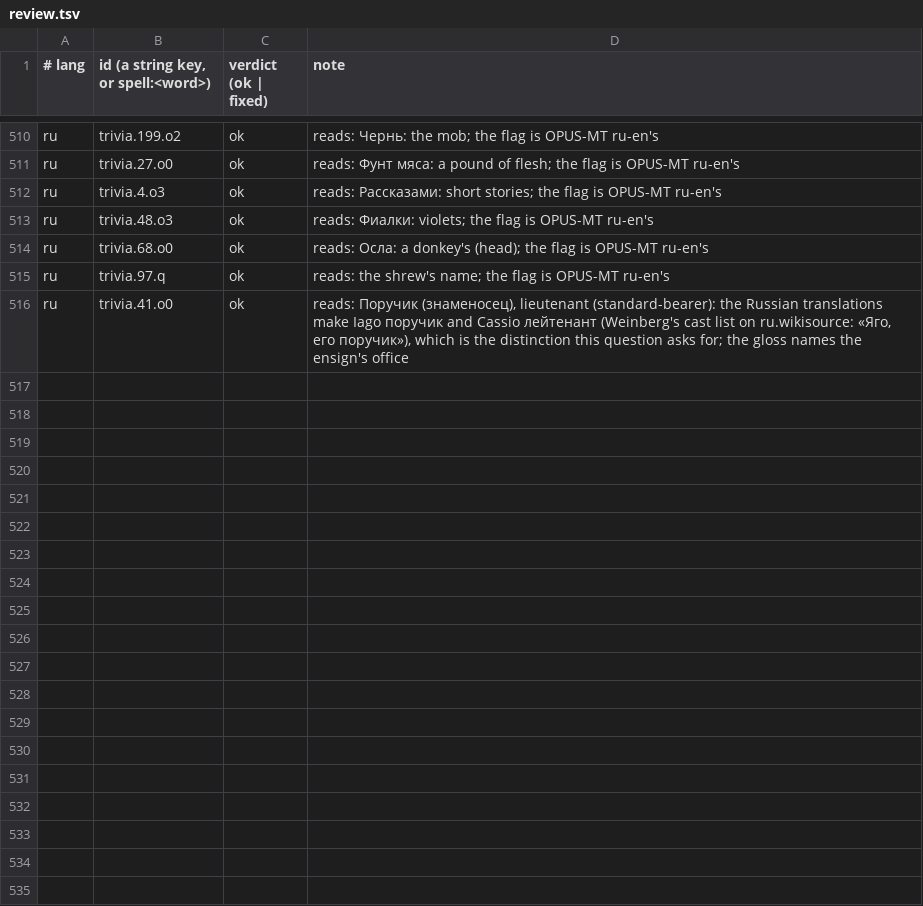
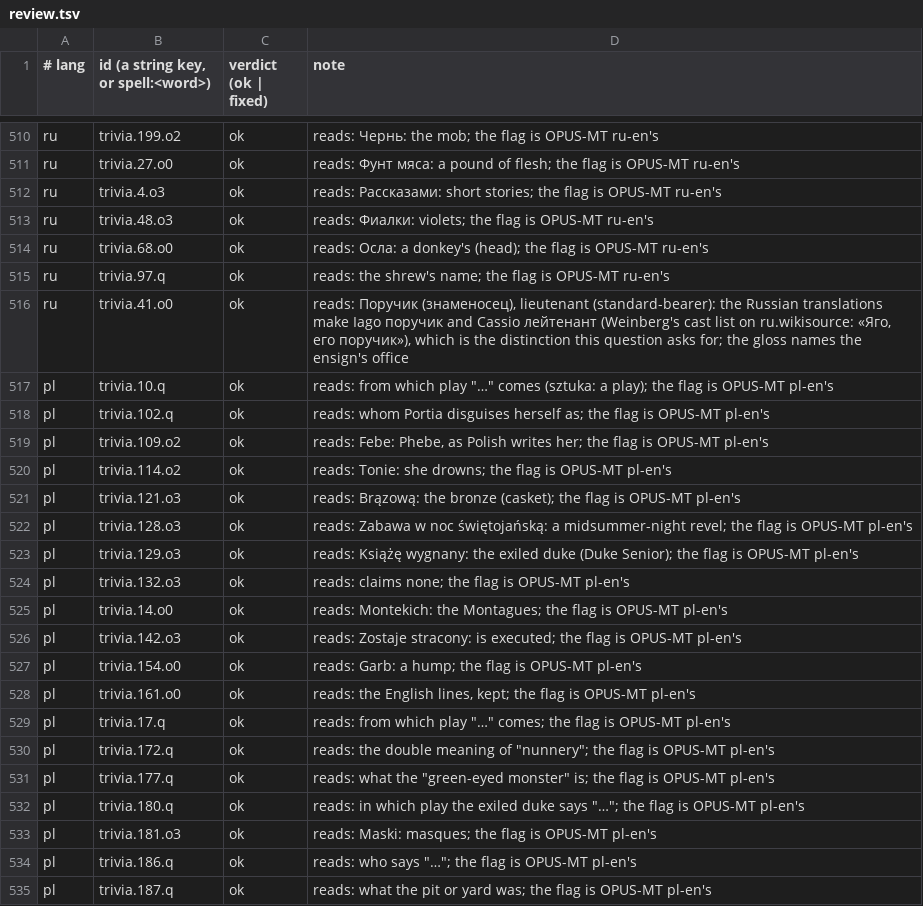
Before and after one commit to dcharlot65-personal/inspired-mile-web, a TSV file: scripts/lang-content/qa/review.tsv, drawn as a sheet; only a part is shown, gaps mark what is left out; the diff covers the shown part only.

```diff
--- a/scripts/lang-content/qa/review.tsv
+++ b/scripts/lang-content/qa/review.tsv
@@ -516 +516,20 @@ ru	trivia.97.q	ok	reads: the shrew's name; the flag is OPUS-MT ru-en's
 ru	trivia.41.o0	ok	reads: Поручик (знаменосец), lieutenant (standard-bearer): the Russian translations make Iago поручик and Cassio лейтенант (Weinberg's cast list on ru.wikisource: «Яго, его поручик»), which is the distinction this question asks for; the gloss names the ensign's office
+pl	trivia.10.q	ok	reads: from which play "…" comes (sztuka: a play); the flag is OPUS-MT pl-en's
+pl	trivia.102.q	ok	reads: whom Portia disguises herself as; the flag is OPUS-MT pl-en's
+pl	trivia.109.o2	ok	reads: Febe: Phebe, as Polish writes her; the flag is OPUS-MT pl-en's
+pl	trivia.114.o2	ok	reads: Tonie: she drowns; the flag is OPUS-MT pl-en's
+pl	trivia.121.o3	ok	reads: Brązową: the bronze (casket); the flag is OPUS-MT pl-en's
+pl	trivia.128.o3	ok	reads: Zabawa w noc świętojańską: a midsummer-night revel; the flag is OPUS-MT pl-en's
+pl	trivia.129.o3	ok	reads: Książę wygnany: the exiled duke (Duke Senior); the flag is OPUS-MT pl-en's
+pl	trivia.132.o3	ok	reads: claims none; the flag is OPUS-MT pl-en's
+pl	trivia.14.o0	ok	reads: Montekich: the Montagues; the flag is OPUS-MT pl-en's
+pl	trivia.142.o3	ok	reads: Zostaje stracony: is executed; the flag is OPUS-MT pl-en's
+pl	trivia.154.o0	ok	reads: Garb: a hump; the flag is OPUS-MT pl-en's
+pl	trivia.161.o0	ok	reads: the English lines, kept; the flag is OPUS-MT pl-en's
+pl	trivia.17.q	ok	reads: from which play "…" comes; the flag is OPUS-MT pl-en's
+pl	trivia.172.q	ok	reads: the double meaning of "nunnery"; the flag is OPUS-MT pl-en's
+pl	trivia.177.q	ok	reads: what the "green-eyed monster" is; the flag is OPUS-MT pl-en's
+pl	trivia.180.q	ok	reads: in which play the exiled duke says "…"; the flag is OPUS-MT pl-en's
+pl	trivia.181.o3	ok	reads: Maski: masques; the flag is OPUS-MT pl-en's
+pl	trivia.186.q	ok	reads: who says "…"; the flag is OPUS-MT pl-en's
+pl	trivia.187.q	ok	reads: what the pit or yard was; the flag is OPUS-MT pl-en's
```
Also changed, not shown: 9 added rows elsewhere in this file, 2 other files.
